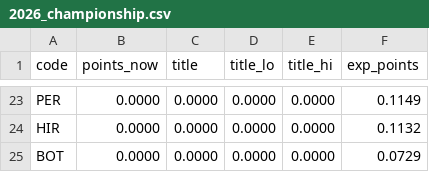
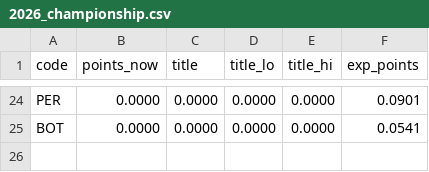
Before and after one commit to FernandoRomez/f1-predictions-2026, a CSV file: results/2026_championship.csv, drawn as a sheet; only a part is shown, gaps mark what is left out; removed rows and columns are numbered as before the commit, all else as after; the diff covers the shown part only; the diff names each change by its address in the sheet, - before the commit and + after, or states it on an @@ line.

```diff
--- a/results/2026_championship.csv
+++ b/results/2026_championship.csv
-F24 (exp_points): 0.1149
+F24 (exp_points): 0.0901
-row 24: HIR | 0.0000 | 0.0000 | 0.0000 | 0.0000 | 0.1132
-F25 (exp_points): 0.0729
+F25 (exp_points): 0.0541
```
Also changed, not shown: 3 added rows, 2 removed rows and 27 edited cells elsewhere in this file, results/backtest.csv, results/backtest_bootstrap.csv, 6 other files.
